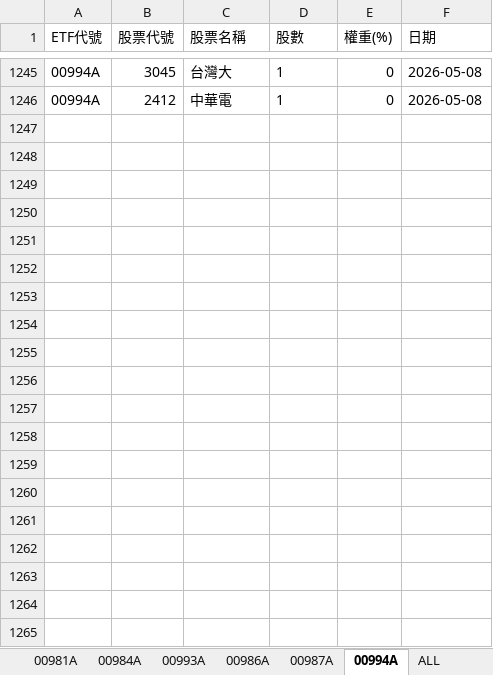
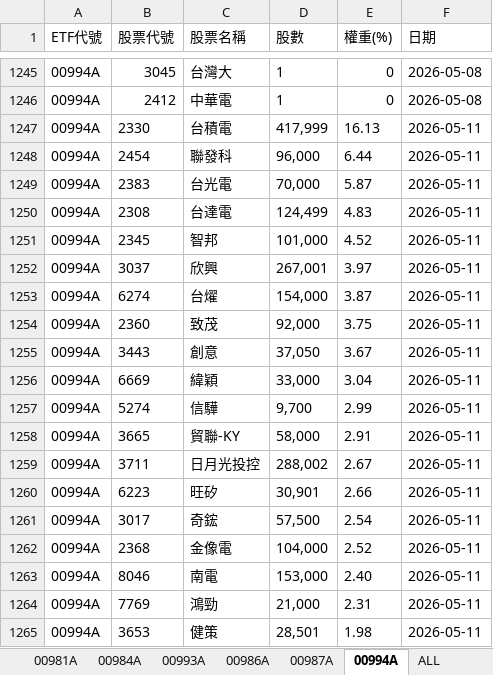
Before and after one commit to Terry-usdc/etf-auto-update, an Excel workbook: etf_holdings.xlsx, sheet 00994A, drawn as a sheet; only a part is shown, gaps mark what is left out; values as stored, in another font and other column widths than the file's, no borders; the diff covers the shown part only; the diff names each change by its address in the sheet, - before the commit and + after, or states it on an @@ line.

```diff
--- a/etf_holdings.xlsx (sheet 00994A)
+++ b/etf_holdings.xlsx (sheet 00994A)
+row 1247: 00994A | 2330 | 台積電 | 417,999 | 16.13 | 2026-05-11
+row 1248: 00994A | 2454 | 聯發科 | 96,000 | 6.44 | 2026-05-11
+row 1249: 00994A | 2383 | 台光電 | 70,000 | 5.87 | 2026-05-11
+row 1250: 00994A | 2308 | 台達電 | 124,499 | 4.83 | 2026-05-11
+row 1251: 00994A | 2345 | 智邦 | 101,000 | 4.52 | 2026-05-11
+row 1252: 00994A | 3037 | 欣興 | 267,001 | 3.97 | 2026-05-11
+row 1253: 00994A | 6274 | 台燿 | 154,000 | 3.87 | 2026-05-11
+row 1254: 00994A | 2360 | 致茂 | 92,000 | 3.75 | 2026-05-11
+row 1255: 00994A | 3443 | 創意 | 37,050 | 3.67 | 2026-05-11
+row 1256: 00994A | 6669 | 緯穎 | 33,000 | 3.04 | 2026-05-11
+row 1257: 00994A | 5274 | 信驊 | 9,700 | 2.99 | 2026-05-11
+row 1258: 00994A | 3665 | 貿聯-KY | 58,000 | 2.91 | 2026-05-11
+row 1259: 00994A | 3711 | 日月光投控 | 288,002 | 2.67 | 2026-05-11
+row 1260: 00994A | 6223 | 旺矽 | 30,901 | 2.66 | 2026-05-11
+row 1261: 00994A | 3017 | 奇鋐 | 57,500 | 2.54 | 2026-05-11
+row 1262: 00994A | 2368 | 金像電 | 104,000 | 2.52 | 2026-05-11
+row 1263: 00994A | 8046 | 南電 | 153,000 | 2.40 | 2026-05-11
+row 1264: 00994A | 7769 | 鴻勁 | 21,000 | 2.31 | 2026-05-11
+row 1265: 00994A | 3653 | 健策 | 28,501 | 1.98 | 2026-05-11
```
Also changed, not shown: 26 added rows elsewhere in this sheet, sheet ALL, sheet 00981A, sheet 00986A.
